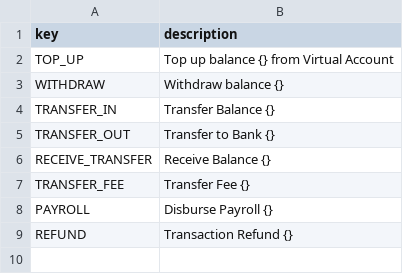
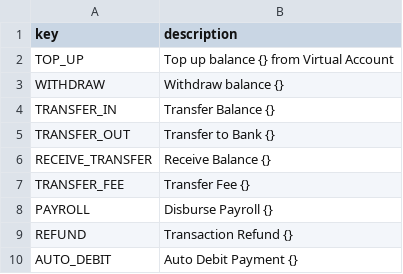
Before and after one commit to vousmeevoyez/wallet, a CSV file: data/transaction_notes.csv, drawn as a sheet; the diff names each change by its address in the sheet, - before the commit and + after, or states it on an @@ line.

```diff
--- a/data/transaction_notes.csv
+++ b/data/transaction_notes.csv
+row 10: AUTO_DEBIT | Auto Debit Payment {}
```
Also changed, not shown: data/transaction_types.csv, 28 other files.
